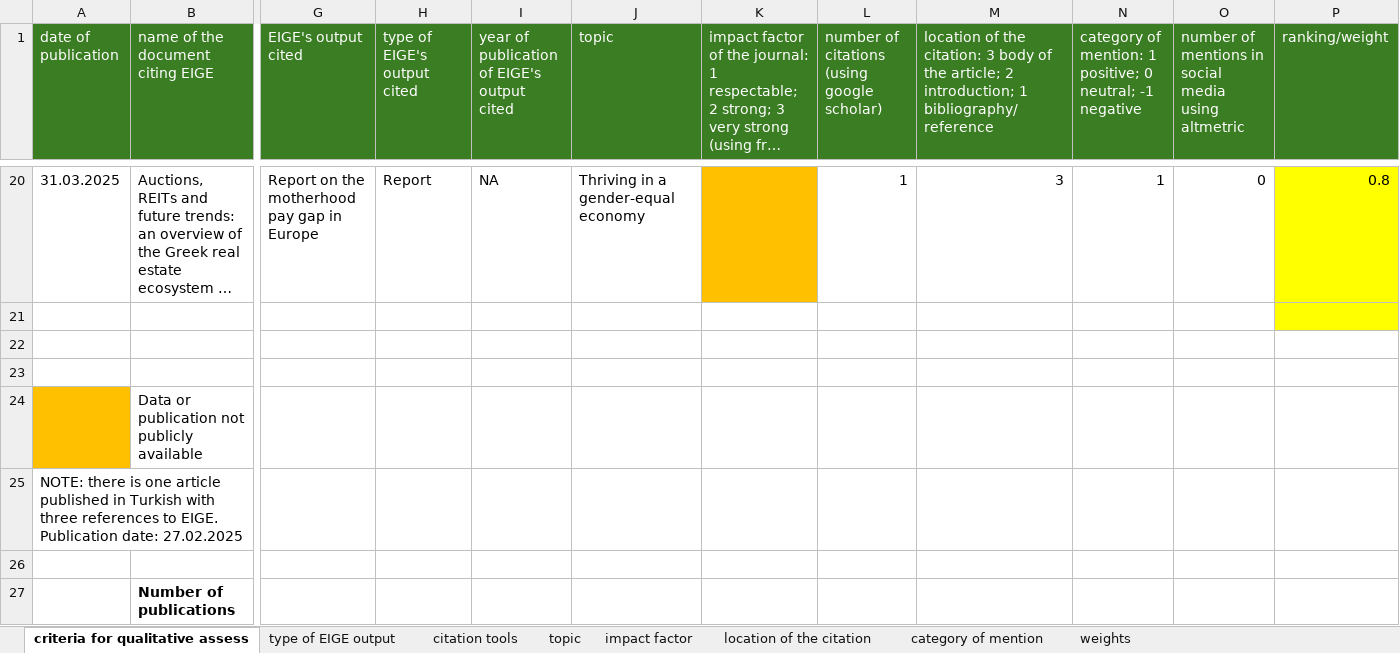
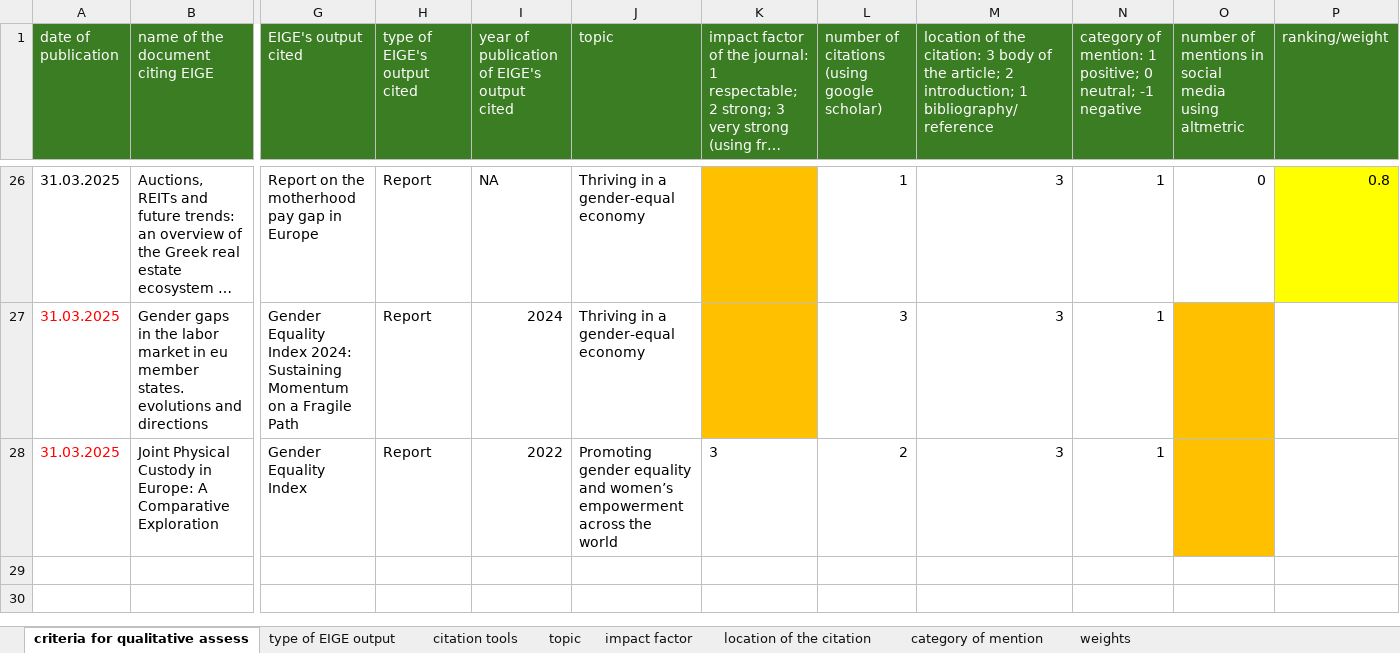
Before and after one commit to Coyote-Schmoyote/citation-monitoring, an Excel workbook: data/2025_data/2025Q1.xlsx, sheet criteria for qualitative assess, drawn as a sheet; only a part is shown, gaps mark what is left out; long unchanged cells end in …; values as stored, in another font and other column widths than the file's, no borders; charts and pictures not drawn; removed rows and columns are numbered as before the commit, all else as after; rows hold the shown columns only; the diff covers the shown part only; the diff names each change by its address in the sheet, - before the commit and + after, or states it on an @@ line.

```diff
--- a/data/2025_data/2025Q1.xlsx (sheet criteria for qualitative assess)
+++ b/data/2025_data/2025Q1.xlsx (sheet criteria for qualitative assess)
-row 27: (empty)
+row 27: 31.03.2025 | Gender gaps in the labor market in eu member states. evolutions and directions | Gender Equality Index 2024: Sustaining Momentum on a Fragile Path | Report | 2024 | Thriving in a gender-equal economy |  | 3 | 3 | 1
-K27 fill: none
+K27 fill: #FFC000
-O27:O28 fill: none
+O27:O28 fill: #FFC000
-P27 fill: #FFFF00
+P27 fill: none
-row 28: (empty)
+row 28: 31.03.2025 | Joint Physical Custody in Europe: A Comparative Exploration | Gender Equality Index | Report | 2022 | Promoting gender equality and women’s empowerment across the world | 3 | 2 | 3 | 1
-row 23: (empty)
-row 24:  | Data or publication not publicly available
-row 25: NOTE: there is one article published in Turkish with three references to EIGE. Publication date: 27.02.2025
-row 26: (empty)
-row 27:  | Number of publications
```
Also changed, not shown: 8 added rows, 2 removed rows and 10 moved rows elsewhere in this sheet, formulas that keep their value, charts or pictures, data/2025_data/2025Q2.xlsx, data/2025_data/2025Q3.xlsx, 11 other files.
